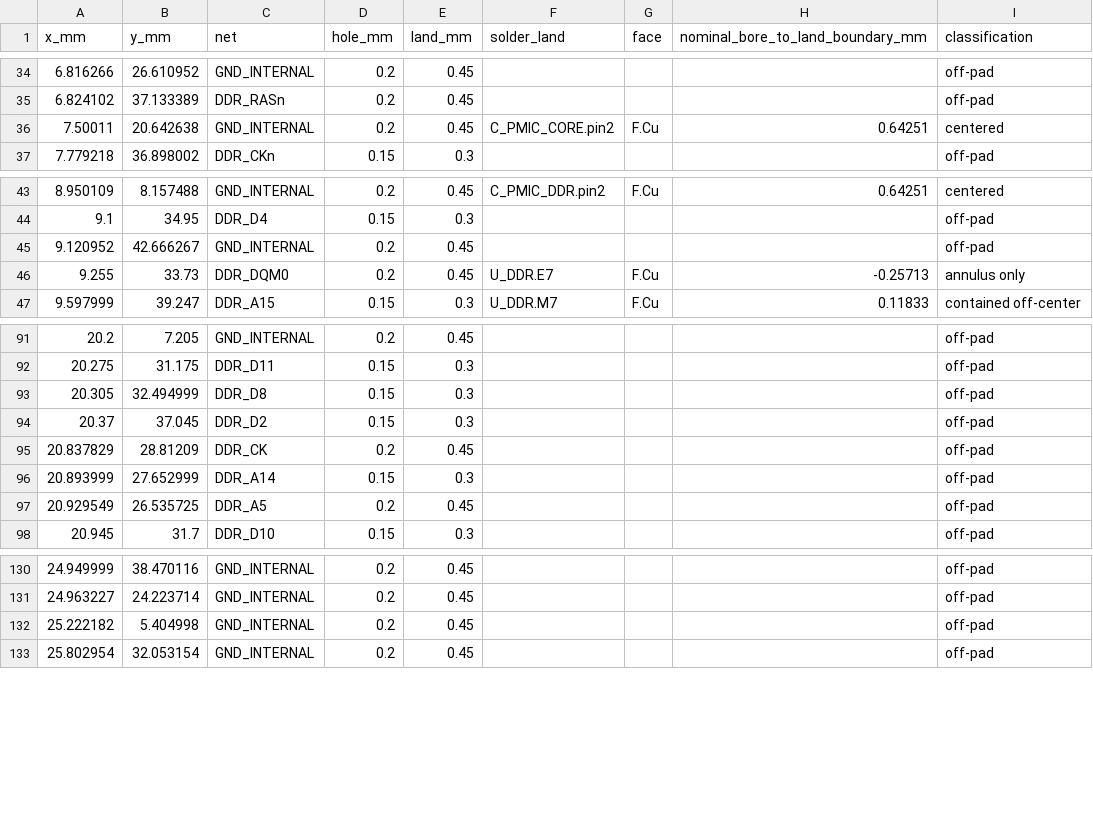
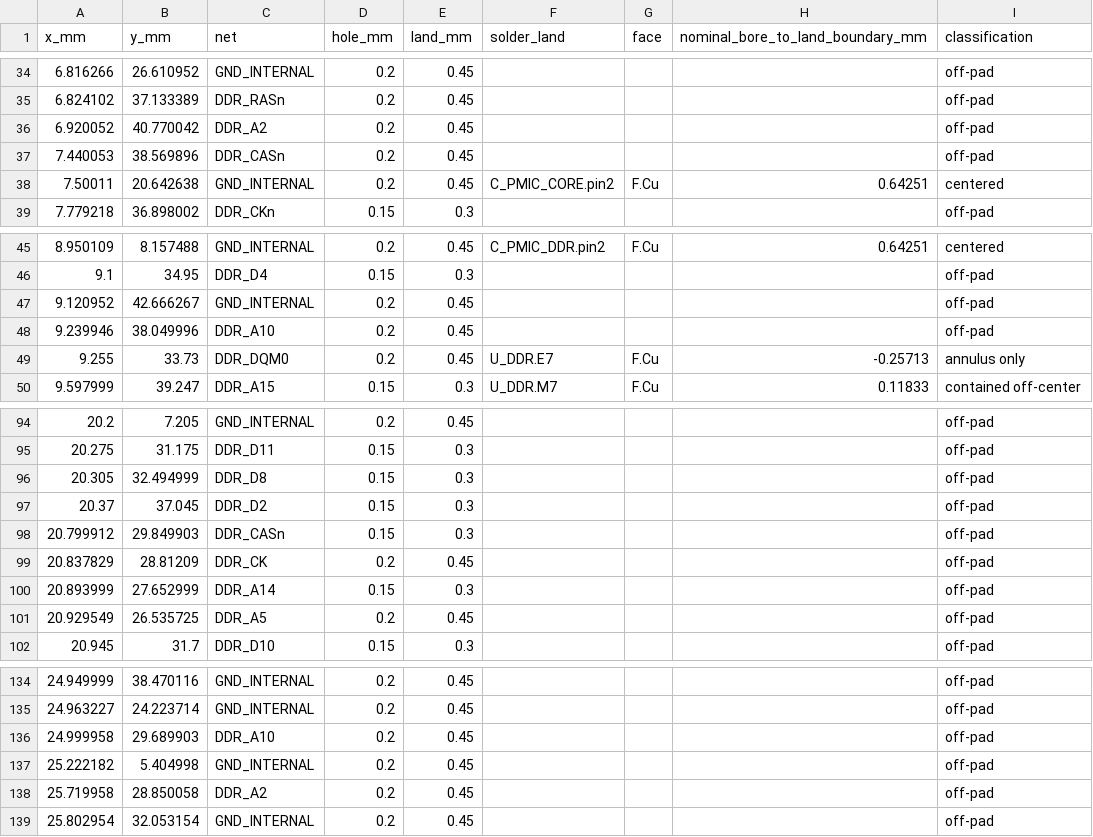
Before and after one commit to Abse2001/pixel-dash, a CSV file: module/via-map.csv, drawn as a sheet; only a part is shown, gaps mark what is left out; the diff names each change by its address in the sheet, - before the commit and + after, or states it on an @@ line.

Commit message:
Close CASn, A2 and A10 on six-layer module with drilled return checks

```diff
--- a/module/via-map.csv
+++ b/module/via-map.csv
+row 36: 6.920052 | 40.770042 | DDR_A2 | 0.2 | 0.45 |  |  |  | off-pad
+row 37: 7.440053 | 38.569896 | DDR_CASn | 0.2 | 0.45 |  |  |  | off-pad
+row 48: 9.239946 | 38.049996 | DDR_A10 | 0.2 | 0.45 |  |  |  | off-pad
+row 98: 20.799912 | 29.849903 | DDR_CASn | 0.15 | 0.3 |  |  |  | off-pad
+row 136: 24.999958 | 29.689903 | DDR_A10 | 0.2 | 0.45 |  |  |  | off-pad
+row 138: 25.719958 | 28.850058 | DDR_A2 | 0.2 | 0.45 |  |  |  | off-pad
```
Also changed, not shown: module/timing.csv, 5 other files.
